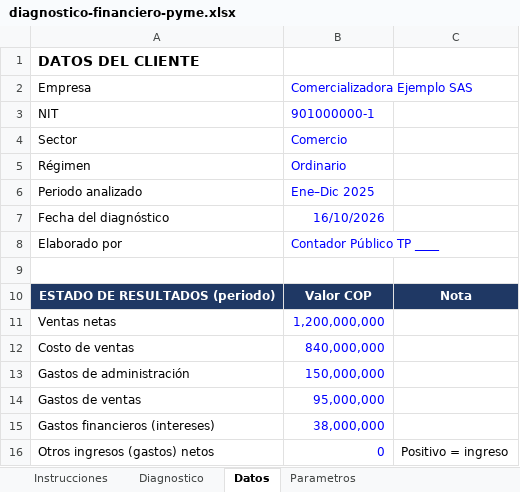
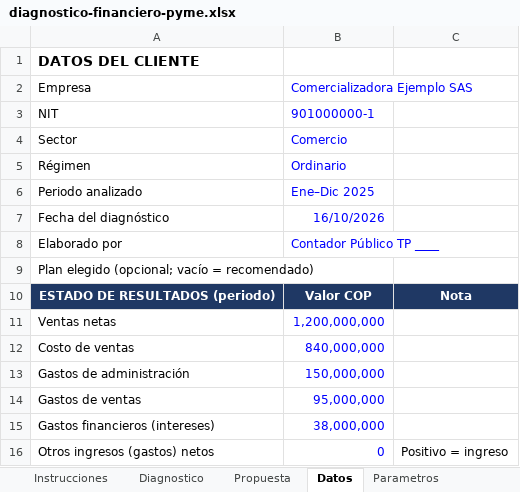
Before and after one commit to jandresmartinezj-sys/EXCEL-JM, an Excel workbook: plantillas/diagnostico-financiero-pyme.xlsx, sheet Datos, drawn as a sheet; only a part is shown; values as stored, in another font and other column widths than the file's, no borders; the diff names each change by its address in the sheet, - before the commit and + after, or states it on an @@ line.

```diff
--- a/plantillas/diagnostico-financiero-pyme.xlsx (sheet Datos)
+++ b/plantillas/diagnostico-financiero-pyme.xlsx (sheet Datos)
+sheet tab: Propuesta
-A9: (empty)
+A9: Plan elegido (opcional; vacío = recomendado)
```
Also changed, not shown: sheet Parametros, sheet Diagnostico, 2 other files.
